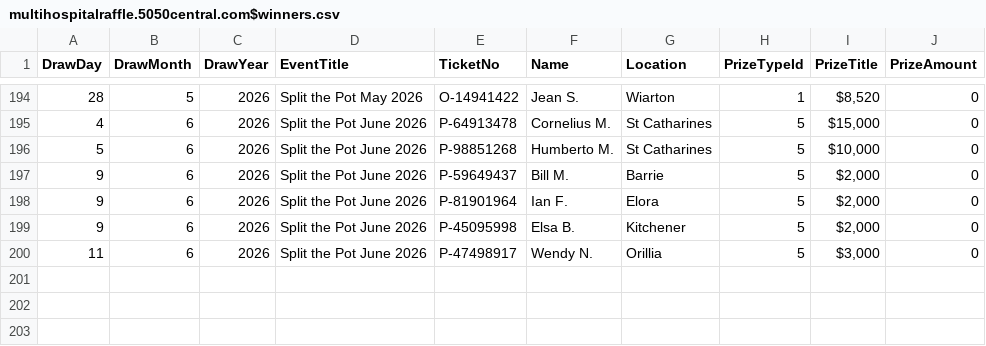
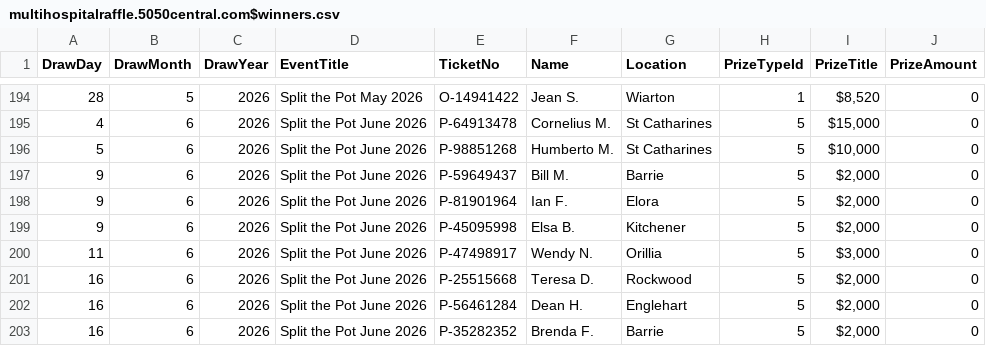
Before and after one commit to AscendFS/winners-list, a CSV file: multihospitalraffle.5050central.com$winners.csv, drawn as a sheet; only a part is shown, gaps mark what is left out.

Commit message:
Update multihospitalraffle.5050central.com$winners.csv

```diff
--- a/multihospitalraffle.5050central.com$winners.csv
+++ b/multihospitalraffle.5050central.com$winners.csv
@@ -200 +200,4 @@ DrawDay,DrawMonth,DrawYear,EventTitle,TicketNo,Name,Location,PrizeTypeId,PrizeTi
 11,6,2026,Split the Pot June 2026,P-47498917,Wendy N.,Orillia,5,"$3,000",0
+16,6,2026,Split the Pot June 2026,P-25515668,Teresa D.,Rockwood,5,"$2,000",0
+16,6,2026,Split the Pot June 2026,P-56461284,Dean H.,Englehart,5,"$2,000",0
+16,6,2026,Split the Pot June 2026,P-35282352,Brenda F.,Barrie,5,"$2,000",0
```
